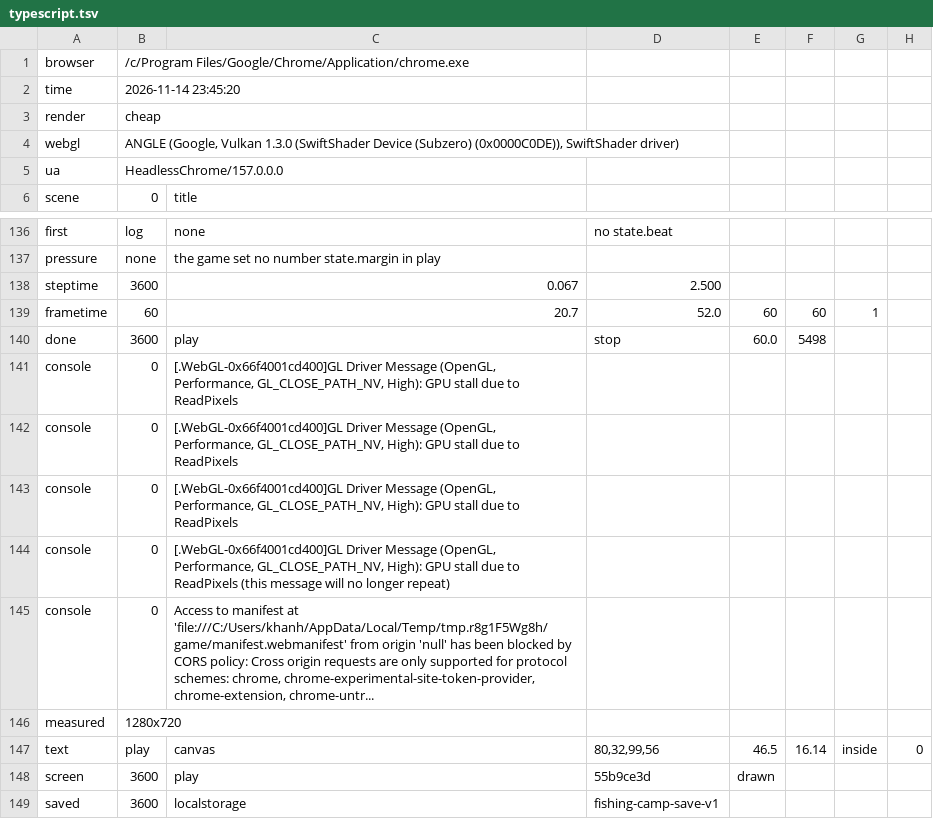
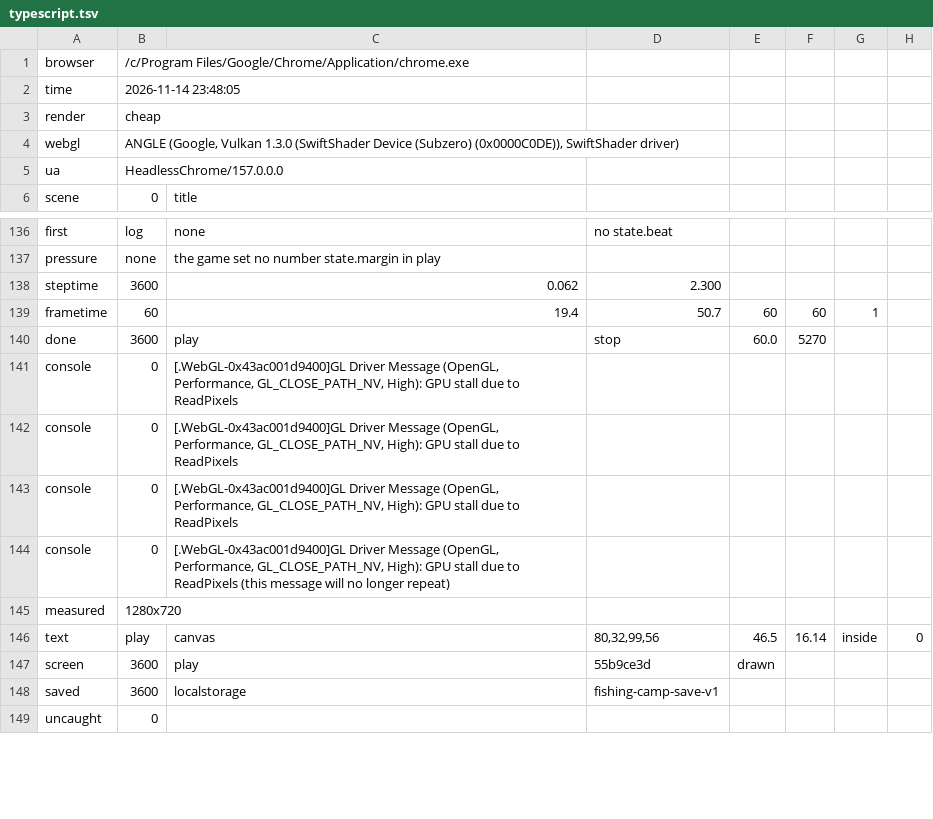
Before and after one commit to khanhnguyendev/fishing-camp, a TSV file: production/qa/evidence/grow-fishing-camp/typescript.tsv, drawn as a sheet; only a part is shown, gaps mark what is left out; the shorter side is filled out with more unchanged rows.

```diff
--- a/production/qa/evidence/grow-fishing-camp/typescript.tsv
+++ b/production/qa/evidence/grow-fishing-camp/typescript.tsv
@@ -1,3 +1,3 @@
 browser	/c/Program Files/Google/Chrome/Application/chrome.exe
-time	2026-11-14 23:45:20
+time	2026-11-14 23:48:05
 render	cheap
@@ -137,10 +137,9 @@ first	log	none	no state.beat
 pressure	none	the game set no number state.margin in play
-steptime	3600	0.067	2.500
-frametime	60	20.7	52.0	60	60	1
-done	3600	play	stop	60.0	5498
-console	0	[.WebGL-0x66f4001cd400]GL Driver Message (OpenGL, Performance, GL_CLOSE_PATH_NV, High): GPU stall due to ReadPixels
-console	0	[.WebGL-0x66f4001cd400]GL Driver Message (OpenGL, Performance, GL_CLOSE_PATH_NV, High): GPU stall due to ReadPixels
-console	0	[.WebGL-0x66f4001cd400]GL Driver Message (OpenGL, Performance, GL_CLOSE_PATH_NV, High): GPU stall due to ReadPixels
-console	0	[.WebGL-0x66f4001cd400]GL Driver Message (OpenGL, Performance, GL_CLOSE_PATH_NV, High): GPU stall due to ReadPixels (this message will no longer repeat)
-console	0	Access to manifest at 'file:///C:/Users/khanh/AppData/Local/Temp/tmp.r8g1F5Wg8h/game/manifest.webmanifest' from origin 'null' has been blocked by CORS policy: Cross origin requests are only supported for protocol schemes: chrome, chrome-experimental-site-token-provider, chrome-extension, chrome-untr...
+steptime	3600	0.062	2.300
+frametime	60	19.4	50.7	60	60	1
+done	3600	play	stop	60.0	5270
+console	0	[.WebGL-0x43ac001d9400]GL Driver Message (OpenGL, Performance, GL_CLOSE_PATH_NV, High): GPU stall due to ReadPixels
+console	0	[.WebGL-0x43ac001d9400]GL Driver Message (OpenGL, Performance, GL_CLOSE_PATH_NV, High): GPU stall due to ReadPixels
+console	0	[.WebGL-0x43ac001d9400]GL Driver Message (OpenGL, Performance, GL_CLOSE_PATH_NV, High): GPU stall due to ReadPixels
+console	0	[.WebGL-0x43ac001d9400]GL Driver Message (OpenGL, Performance, GL_CLOSE_PATH_NV, High): GPU stall due to ReadPixels (this message will no longer repeat)
 measured	1280x720
```
Also changed, not shown: 5 other files.
